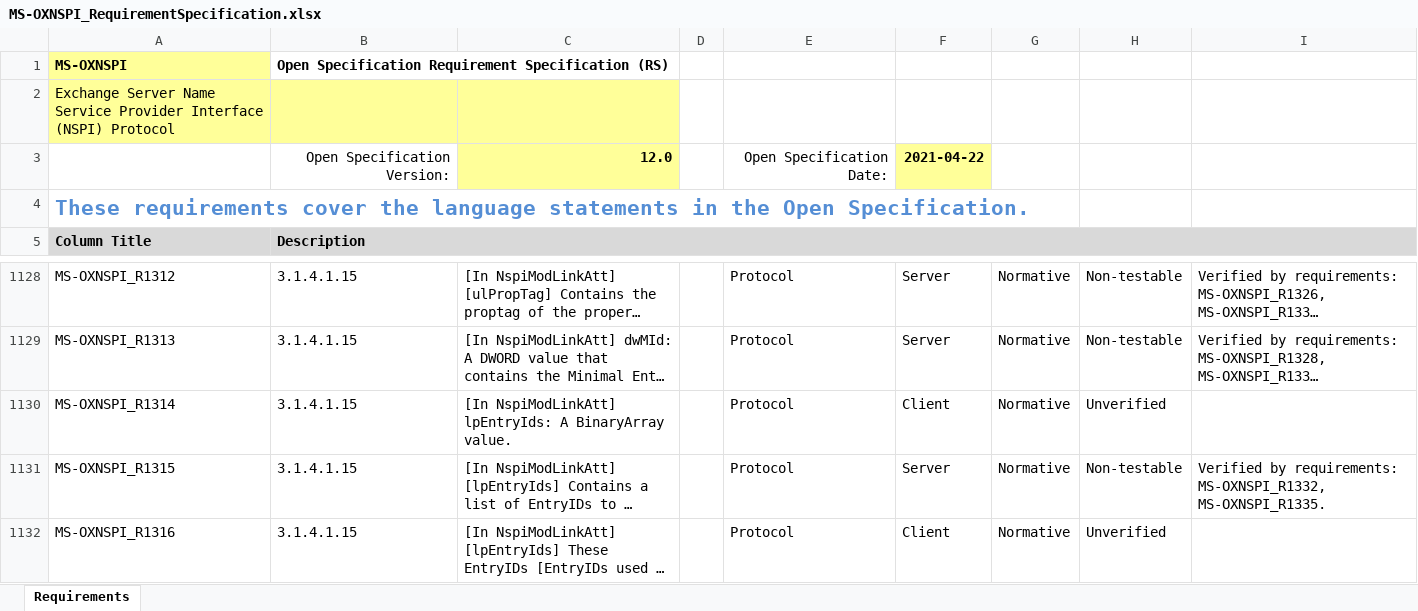
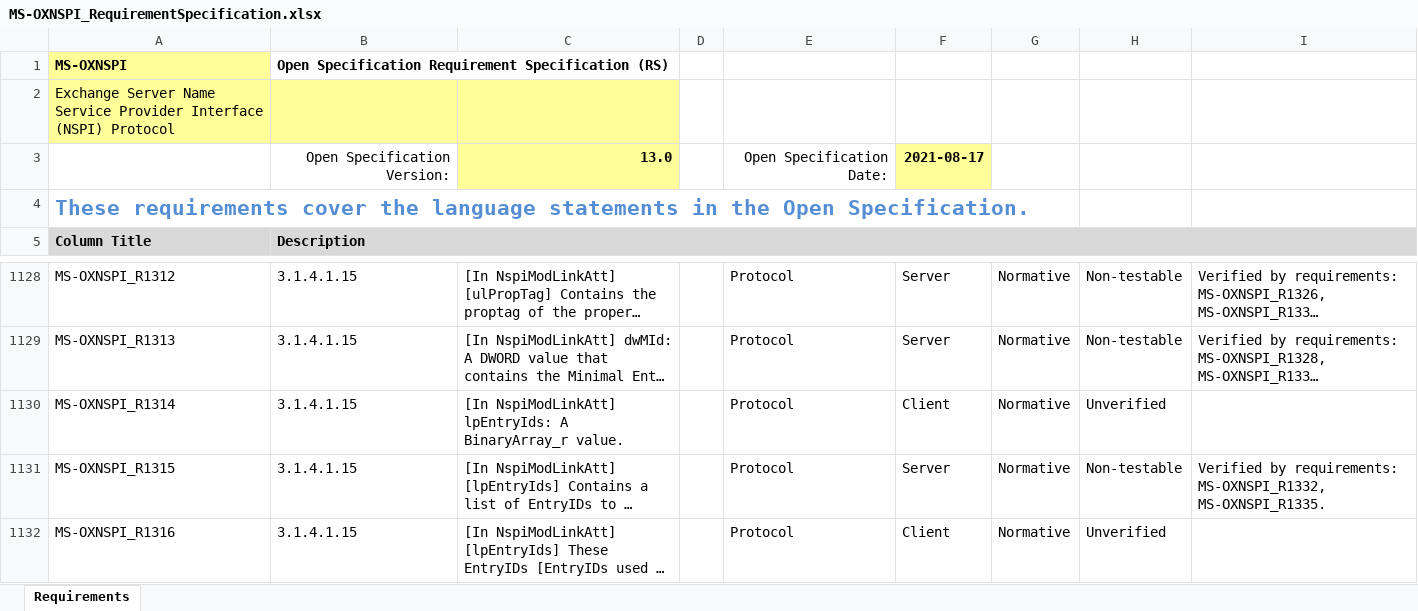
Before and after one commit to OfficeDev/Interop-TestSuites, an Excel workbook: ExchangeMAPI/Docs/MS-OXNSPI/MS-OXNSPI_RequirementSpecification.xlsx, sheet Requirements, drawn as a sheet; only a part is shown, gaps mark what is left out; long unchanged cells end in …; values as stored, in another font and other column widths than the file's, no borders; conditional formats and table styles not drawn; the diff names each change by its address in the sheet, - before the commit and + after, or states it on an @@ line.

```diff
--- a/ExchangeMAPI/Docs/MS-OXNSPI/MS-OXNSPI_RequirementSpecification.xlsx (sheet Requirements)
+++ b/ExchangeMAPI/Docs/MS-OXNSPI/MS-OXNSPI_RequirementSpecification.xlsx (sheet Requirements)
-C3: 12.0
+C3: 13.0
-F3: 2021-04-22
+F3: 2021-08-17
-C1130: …lpEntryIds: A BinaryArray value.
+C1130: …lpEntryIds: A BinaryArray_r value.
```
Also changed, not shown: ExchangeMAPI/Docs/MS-OXCTABL/MS-OXCTABL_RequirementSpecification.xlsx, 4 other files.
